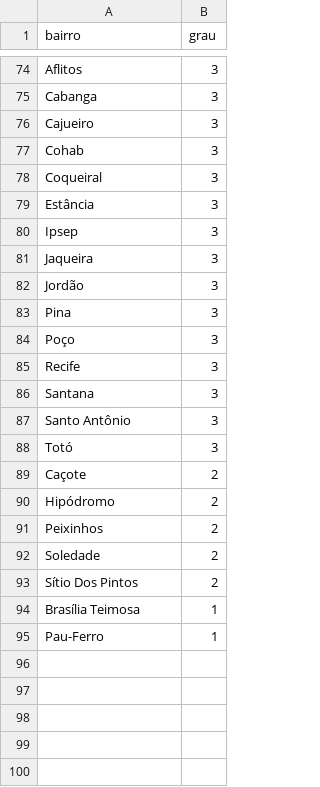
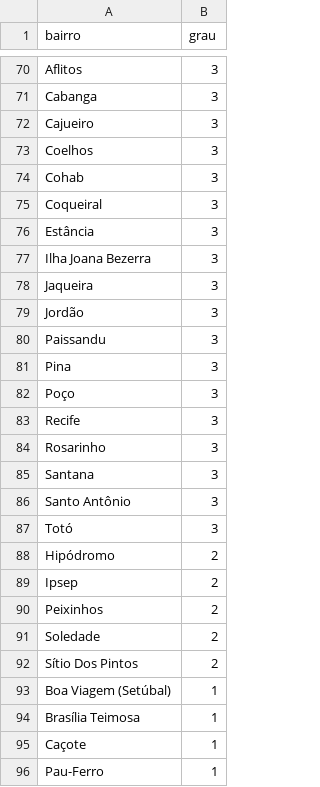
Before and after one commit to Taverna-Hub/projeto-grafos, a CSV file: out/graus.csv, drawn as a sheet; only a part is shown, gaps mark what is left out; the diff covers the shown part only.

```diff
--- a/out/graus.csv
+++ b/out/graus.csv
@@ -76,2 +72,3 @@ Cabanga,3
 Cajueiro,3
+Coelhos,3
 Cohab,3
@@ -79,5 +76,6 @@ Coqueiral,3
 Estância,3
-Ipsep,3
+Ilha Joana Bezerra,3
 Jaqueira,3
 Jordão,3
+Paissandu,3
 Pina,3
@@ -85,2 +83,3 @@ Poço,3
 Recife,3
+Rosarinho,3
 Santana,3
@@ -88,4 +87,4 @@ Santo Antônio,3
 Totó,3
-Caçote,2
 Hipódromo,2
+Ipsep,2
 Peixinhos,2
@@ -93,3 +92,5 @@ Soledade,2
 Sítio Dos Pintos,2
+Boa Viagem (Setúbal),1
 Brasília Teimosa,1
+Caçote,1
 Pau-Ferro,1
```
Also changed, not shown: 8 added rows, 12 removed rows and 3 edited cells elsewhere in this file, data/adjacencias_bairros.csv, data/bairros_recife.csv, 9 other files.
